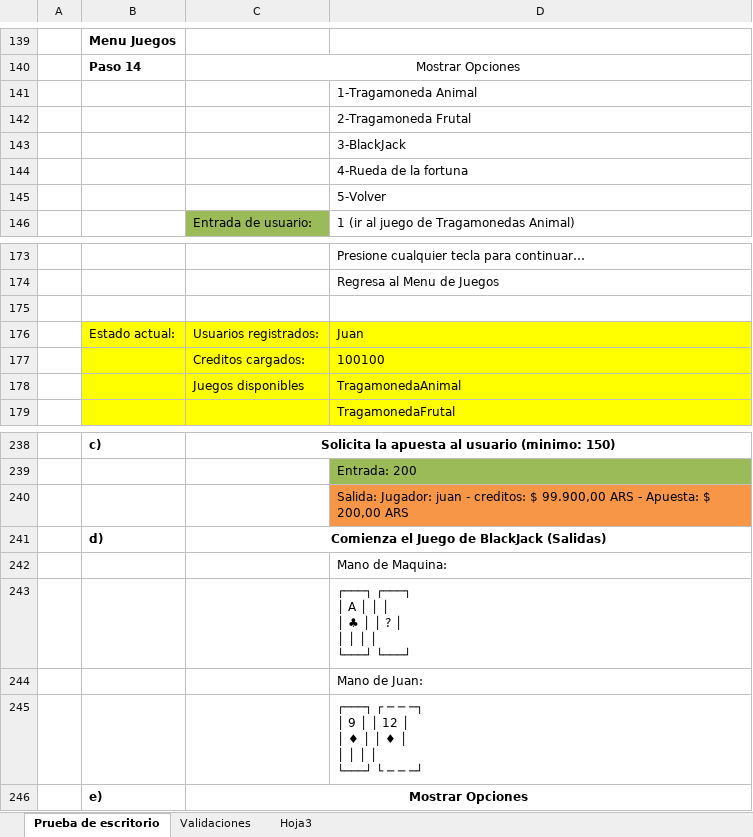
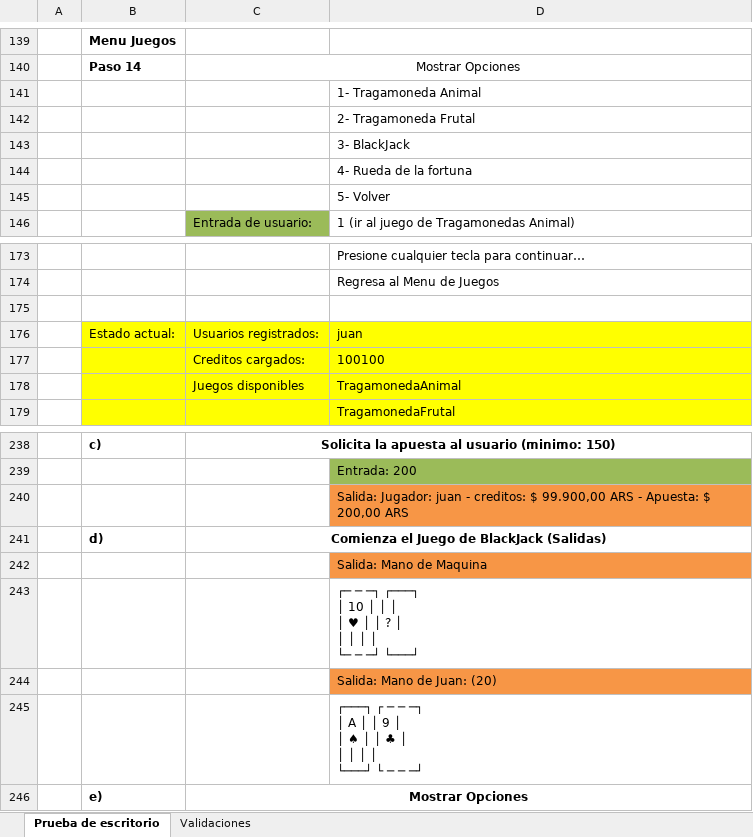
Before and after one commit to MauricioDanielRamos/tp-final-Prog-casino, an Excel workbook: assets/pruebaDeEscritorio.xlsx, sheet Prueba de escritorio, drawn as a sheet; only a part is shown, gaps mark what is left out; values as stored, in another font and other column widths than the file's, no borders; ↵ is a line break in a cell; the diff covers the shown part only; the diff names each change by its address in the sheet, - before the commit and + after, or states it on an @@ line.

Commit message:
Subo Prueba de escritorio
Falta terminar algunas validaciones

```diff
--- a/assets/pruebaDeEscritorio.xlsx (sheet Prueba de escritorio)
+++ b/assets/pruebaDeEscritorio.xlsx (sheet Prueba de escritorio)
-sheet tab: Hoja3
-D141: 1-Tragamoneda Animal
+D141: 1- Tragamoneda Animal
-D142: 2-Tragamoneda Frutal
+D142: 2- Tragamoneda Frutal
-D143: 3-BlackJack
+D143: 3- BlackJack
-D144: 4-Rueda de la fortuna
+D144: 4- Rueda de la fortuna
-D145: 5-Volver
+D145: 5- Volver
-D176: Juan
+D176: juan
-D242: Mano de Maquina:
+D242: Salida: Mano de Maquina
-D242 fill: none
+D242 fill: #F79646
-D243: ┌───┐ ┌───┐ ↵ │ A │ │ │ ↵ │ ♣ │ │ ? │ ↵ │ │ │ │ ↵ └───┘ └───┘
+D243: ┌─ ─ ─┐ ┌───┐ ↵ │ 10 │ │ │ ↵ │ ♥ │ │ ? │ ↵ │ │ │ │ ↵ └─ ─ ─┘ └───┘
-D244: Mano de Juan:
+D244: Salida: Mano de Juan: (20)
-D244 fill: none
+D244 fill: #F79646
-D245: …─ ─ ─┐ ↵ │ 9 │ │ 12 │ ↵ │ ♦ │ │ ♦ │ ↵ │ │ │…
+D245: …─ ─ ─┐ ↵ │ A │ │ 9 │ ↵ │ ♠ │ │ ♣ │ ↵ │ │ │…
```
Also changed, not shown: 53 added rows, 23 removed rows, 5 moved rows, 23 edited cells, cell formats and merged cells elsewhere in this sheet.
